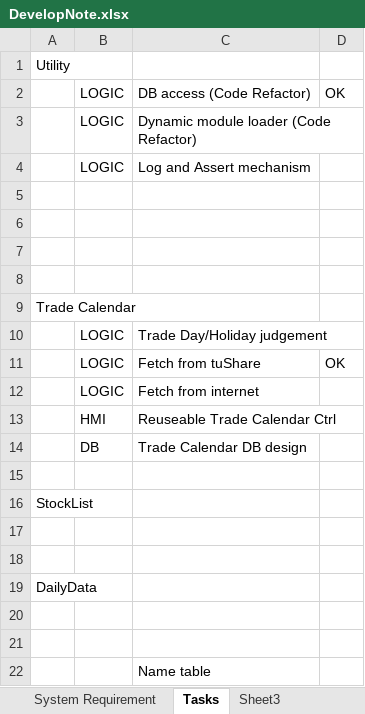
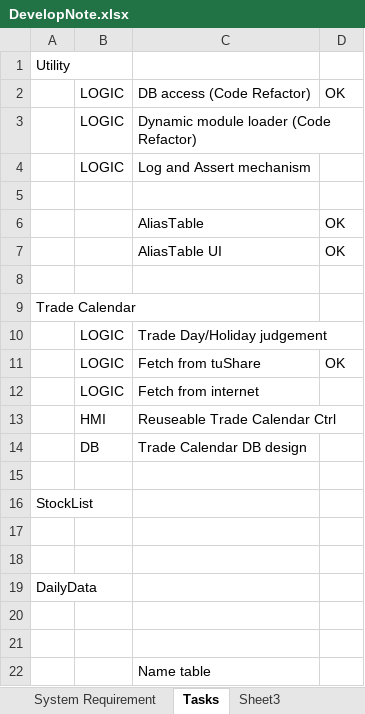
Before and after one commit to SleepySoft/StockAnalysisSystem_Deprecated, an Excel workbook: Doc/DevelopNote.xlsx, sheet Tasks, drawn as a sheet; values as stored, in another font and other column widths than the file's, no borders; the diff names each change by its address in the sheet, - before the commit and + after, or states it on an @@ line.

```diff
--- a/Doc/DevelopNote.xlsx (sheet Tasks)
+++ b/Doc/DevelopNote.xlsx (sheet Tasks)
-row 6: (empty)
+row 6:  |  | AliasTable | OK
-row 7: (empty)
+row 7:  |  | AliasTable UI | OK
```
Also changed, not shown: Doc/DBDesign.xlsx, 3 other files.
